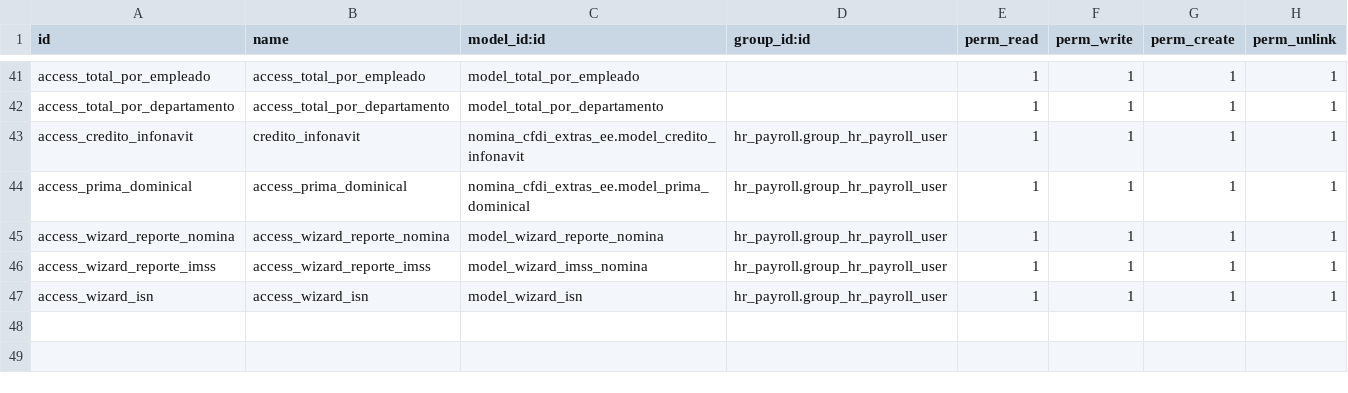
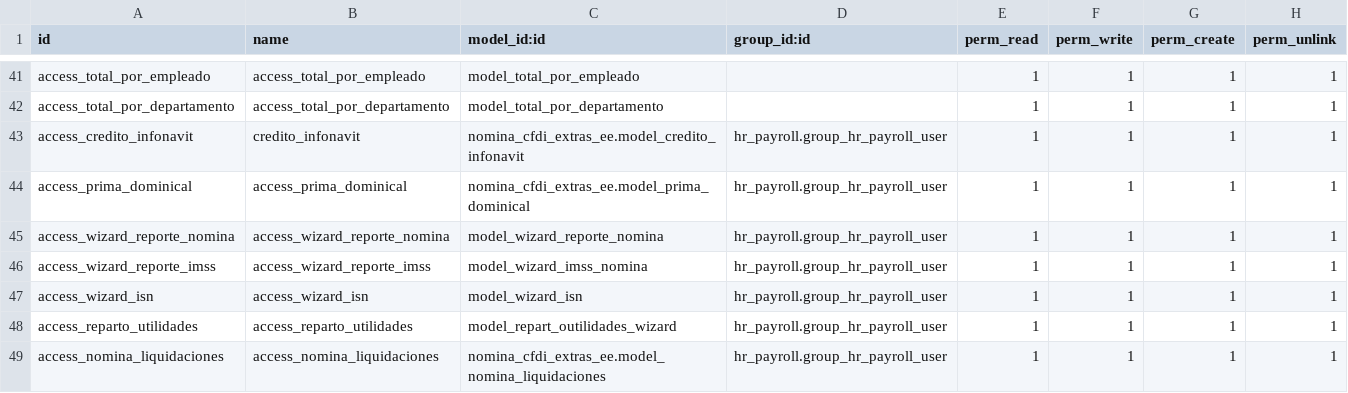
Before and after one commit to FRANCISCOJUAREZC/VECO, a CSV file: nomina_cfdi_extras_ee/security/ir.model.access.csv, drawn as a sheet; only a part is shown, gaps mark what is left out; the diff names each change by its address in the sheet, - before the commit and + after, or states it on an @@ line.

Commit message:
[FIX] Update nomina module

```diff
--- a/nomina_cfdi_extras_ee/security/ir.model.access.csv
+++ b/nomina_cfdi_extras_ee/security/ir.model.access.csv
+row 48: access_reparto_utilidades | access_reparto_utilidades | model_repart_outilidades_wizard | hr_payroll.group_hr_payroll_user | 1 | 1 | 1 | 1
+row 49: access_nomina_liquidaciones | access_nomina_liquidaciones | nomina_cfdi_extras_ee.model_nomina_liquidaciones | hr_payroll.group_hr_payroll_user | 1 | 1 | 1 | 1
```
Also changed, not shown: nomina_cfdi_ee/security/ir.model.access.csv, 55 other files.
